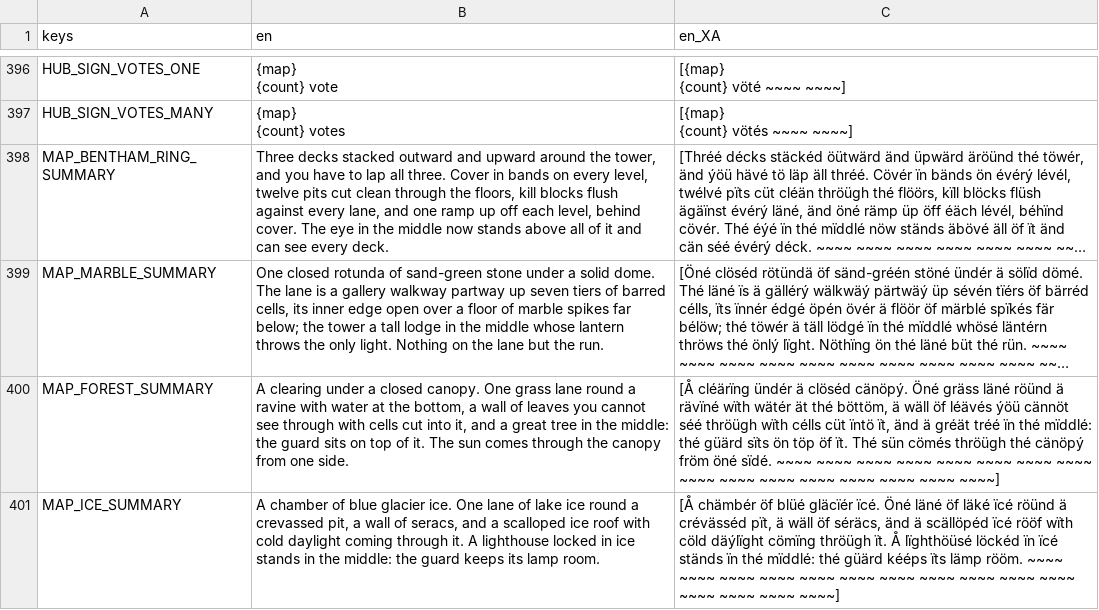
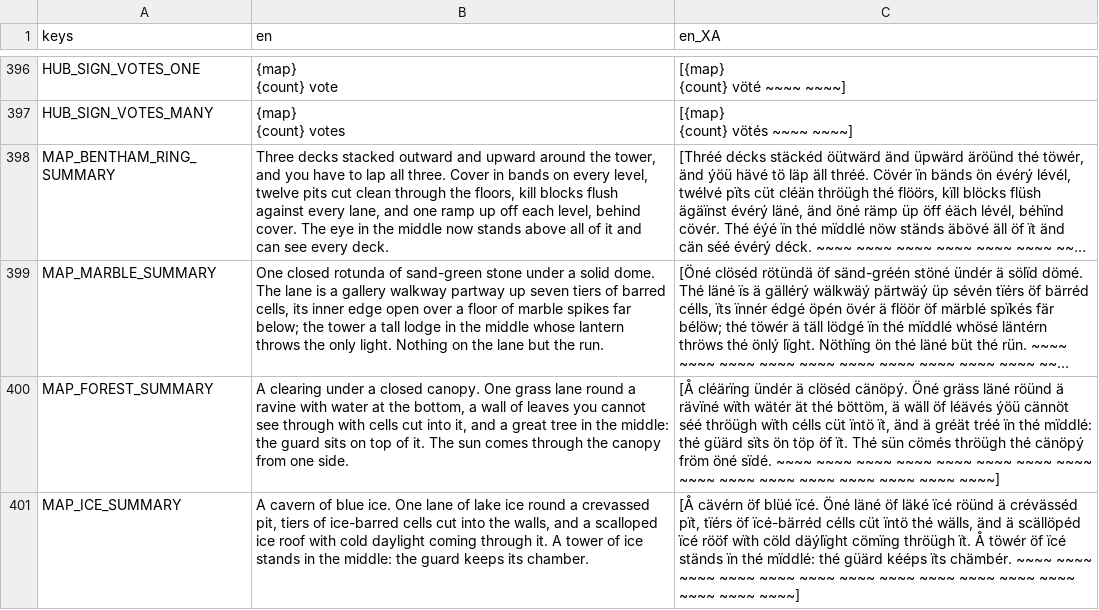
Before and after one commit to neotechnites/panopticon, a CSV file: locale/strings.csv, drawn as a sheet; only a part is shown, gaps mark what is left out; long unchanged cells end in …; the diff names each change by its address in the sheet, - before the commit and + after, or states it on an @@ line.

```diff
--- a/locale/strings.csv
+++ b/locale/strings.csv
-B401 (en): A chamber of blue glacier ice. One lane of lake ice round a crevassed pit, a wall of seracs, and a scalloped ice roof with cold daylight coming through it. A lighthouse locked in ice stands in the middle: the guard keeps its lamp room.
+B401 (en): A cavern of blue ice. One lane of lake ice round a crevassed pit, tiers of ice-barred cells cut into the walls, and a scalloped ice roof with cold daylight coming through it. A tower of ice stands in the middle: the guard keeps its chamber.
-C401 (en_XA): [Å chämbér öf blüé gläcïér ïcé. Öné läné öf läké ïcé röünd ä crévässéd pït, ä wäll öf séräcs, änd ä scällöpéd ïcé rööf wïth cöld däýlïght cömïng thröügh ït. Å lïghthöüsé löckéd ïn ïcé ständs ïn thé mïddlé: thé güärd kééps ïts lämp rööm. ~~~~ ~~~~…
+C401 (en_XA): [Å cävérn öf blüé ïcé. Öné läné öf läké ïcé röünd ä crévässéd pït, tïérs öf ïcé-bärréd célls cüt ïntö thé wälls, änd ä scällöpéd ïcé rööf wïth cöld däýlïght cömïng thröügh ït. Å töwér öf ïcé ständs ïn thé mïddlé: thé güärd kééps ïts chämbér. ~~~~ ~~~~…
```
Also changed, not shown: 36 other files.
